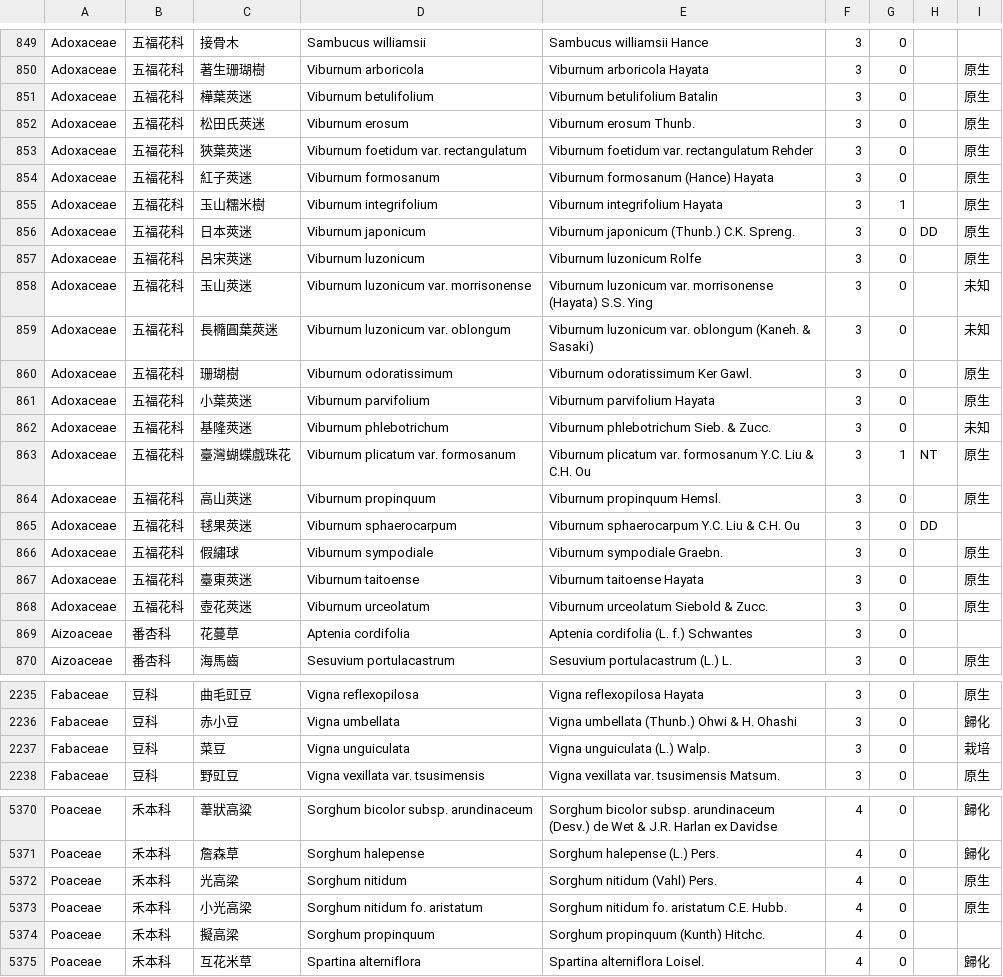
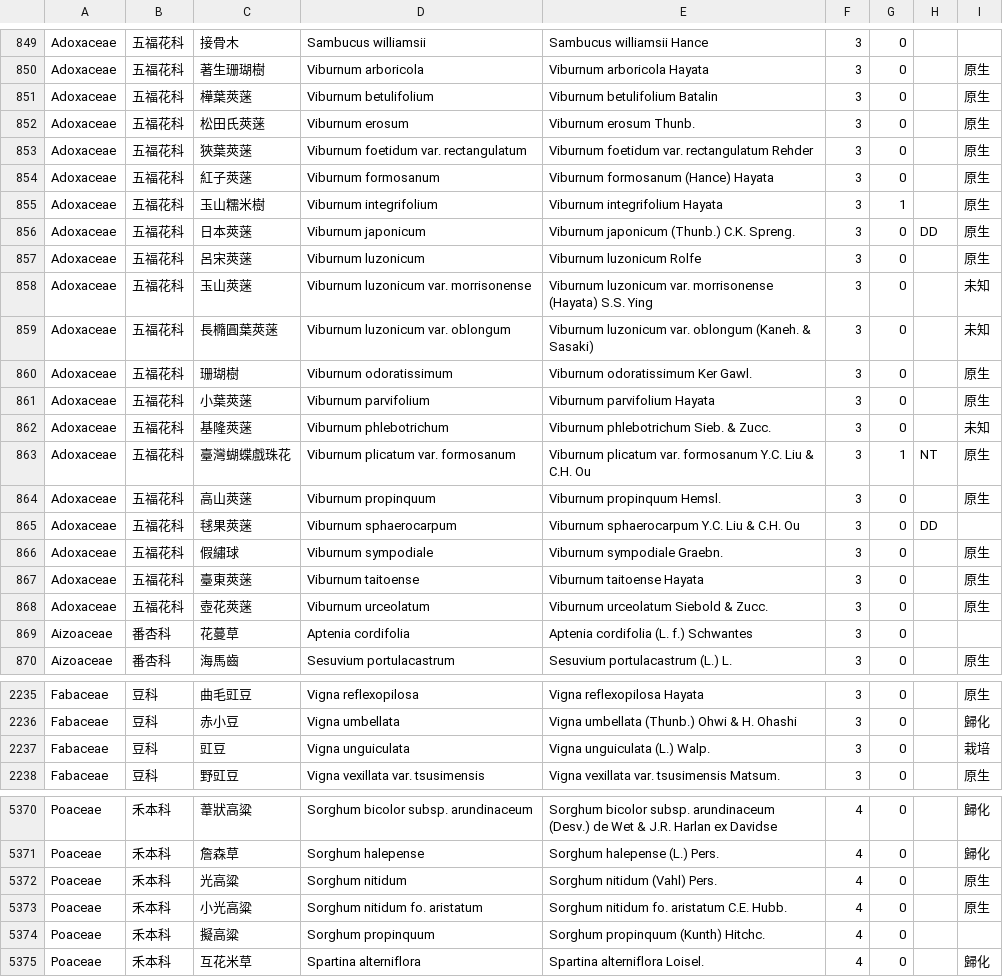
Before and after one commit to TaiBON/checklister, a CSV file: data/twnamelist_apg3.csv, drawn as a sheet; only a part is shown, gaps mark what is left out.

```diff
--- a/data/twnamelist_apg3.csv
+++ b/data/twnamelist_apg3.csv
@@ -850,20 +850,20 @@ Adoxaceae|五福花科|接骨木|Sambucus williamsii|Sambucus williamsii Hance|3
 Adoxaceae|五福花科|著生珊瑚樹|Viburnum arboricola|Viburnum arboricola Hayata|3|0||原生
-Adoxaceae|五福花科|樺葉莢迷|Viburnum betulifolium|Viburnum betulifolium Batalin|3|0||原生
-Adoxaceae|五福花科|松田氏莢迷|Viburnum erosum|Viburnum erosum Thunb.|3|0||原生
-Adoxaceae|五福花科|狹葉莢迷|Viburnum foetidum var. rectangulatum|Viburnum foetidum var. rectangulatum Rehder|3|0||原生
-Adoxaceae|五福花科|紅子莢迷|Viburnum formosanum|Viburnum formosanum (Hance) Hayata|3|0||原生
+Adoxaceae|五福花科|樺葉莢蒾|Viburnum betulifolium|Viburnum betulifolium Batalin|3|0||原生
+Adoxaceae|五福花科|松田氏莢蒾|Viburnum erosum|Viburnum erosum Thunb.|3|0||原生
+Adoxaceae|五福花科|狹葉莢蒾|Viburnum foetidum var. rectangulatum|Viburnum foetidum var. rectangulatum Rehder|3|0||原生
+Adoxaceae|五福花科|紅子莢蒾|Viburnum formosanum|Viburnum formosanum (Hance) Hayata|3|0||原生
 Adoxaceae|五福花科|玉山糯米樹|Viburnum integrifolium|Viburnum integrifolium Hayata|3|1||原生
-Adoxaceae|五福花科|日本莢迷|Viburnum japonicum|Viburnum japonicum (Thunb.) C.K. Spreng.|3|0|DD|原生
-Adoxaceae|五福花科|呂宋莢迷|Viburnum luzonicum|Viburnum luzonicum Rolfe|3|0||原生
-Adoxaceae|五福花科|玉山莢迷|Viburnum luzonicum var. morrisonense|Viburnum luzonicum var. morrisonense (Hayata) S.S. Ying|3|0||未知
-Adoxaceae|五福花科|長橢圓葉莢迷|Viburnum luzonicum var. oblongum|Viburnum luzonicum var. oblongum (Kaneh. & Sasaki)|3|0||未知
+Adoxaceae|五福花科|日本莢蒾|Viburnum japonicum|Viburnum japonicum (Thunb.) C.K. Spreng.|3|0|DD|原生
+Adoxaceae|五福花科|呂宋莢蒾|Viburnum luzonicum|Viburnum luzonicum Rolfe|3|0||原生
+Adoxaceae|五福花科|玉山莢蒾|Viburnum luzonicum var. morrisonense|Viburnum luzonicum var. morrisonense (Hayata) S.S. Ying|3|0||未知
+Adoxaceae|五福花科|長橢圓葉莢蒾|Viburnum luzonicum var. oblongum|Viburnum luzonicum var. oblongum (Kaneh. & Sasaki)|3|0||未知
 Adoxaceae|五福花科|珊瑚樹|Viburnum odoratissimum|Viburnum odoratissimum Ker Gawl.|3|0||原生
-Adoxaceae|五福花科|小葉莢迷|Viburnum parvifolium|Viburnum parvifolium Hayata|3|0||原生
-Adoxaceae|五福花科|基隆莢迷|Viburnum phlebotrichum|Viburnum phlebotrichum Sieb. & Zucc.|3|0||未知
+Adoxaceae|五福花科|小葉莢蒾|Viburnum parvifolium|Viburnum parvifolium Hayata|3|0||原生
+Adoxaceae|五福花科|基隆莢蒾|Viburnum phlebotrichum|Viburnum phlebotrichum Sieb. & Zucc.|3|0||未知
 Adoxaceae|五福花科|臺灣蝴蝶戲珠花|Viburnum plicatum var. formosanum|Viburnum plicatum var. formosanum Y.C. Liu & C.H. Ou|3|1|NT|原生
-Adoxaceae|五福花科|高山莢迷|Viburnum propinquum|Viburnum propinquum Hemsl.|3|0||原生
-Adoxaceae|五福花科|毬果莢迷|Viburnum sphaerocarpum|Viburnum sphaerocarpum Y.C. Liu & C.H. Ou|3|0|DD|
+Adoxaceae|五福花科|高山莢蒾|Viburnum propinquum|Viburnum propinquum Hemsl.|3|0||原生
+Adoxaceae|五福花科|毬果莢蒾|Viburnum sphaerocarpum|Viburnum sphaerocarpum Y.C. Liu & C.H. Ou|3|0|DD|
 Adoxaceae|五福花科|假繡球|Viburnum sympodiale|Viburnum sympodiale Graebn.|3|0||原生
-Adoxaceae|五福花科|臺東莢迷|Viburnum taitoense|Viburnum taitoense Hayata|3|0||原生
-Adoxaceae|五福花科|壺花莢迷|Viburnum urceolatum|Viburnum urceolatum Siebold & Zucc.|3|0||原生
+Adoxaceae|五福花科|臺東莢蒾|Viburnum taitoense|Viburnum taitoense Hayata|3|0||原生
+Adoxaceae|五福花科|壺花莢蒾|Viburnum urceolatum|Viburnum urceolatum Siebold & Zucc.|3|0||原生
 Aizoaceae|番杏科|花蔓草|Aptenia cordifolia|Aptenia cordifolia (L. f.) Schwantes|3|0||
@@ -2236,3 +2236,3 @@ Fabaceae|豆科|曲毛豇豆|Vigna reflexopilosa|Vigna reflexopilosa Hayata|3|0|
 Fabaceae|豆科|赤小豆|Vigna umbellata|Vigna umbellata (Thunb.) Ohwi & H. Ohashi|3|0||歸化
-Fabaceae|豆科|菜豆|Vigna unguiculata|Vigna unguiculata (L.) Walp.|3|0||栽培
+Fabaceae|豆科|豇豆|Vigna unguiculata|Vigna unguiculata (L.) Walp.|3|0||栽培
 Fabaceae|豆科|野豇豆|Vigna vexillata var. tsusimensis|Vigna vexillata var. tsusimensis Matsum.|3|0||原生
@@ -5371,5 +5371,5 @@ Poaceae|禾本科|葦狀高粱|Sorghum bicolor subsp. arundinaceum|Sorghum bicol
 Poaceae|禾本科|詹森草|Sorghum halepense|Sorghum halepense (L.) Pers.|4|0||歸化
-Poaceae|禾本科|光高梁|Sorghum nitidum|Sorghum nitidum (Vahl) Pers.|4|0||原生
-Poaceae|禾本科|小光高梁|Sorghum nitidum fo. aristatum|Sorghum nitidum fo. aristatum C.E. Hubb.|4|0||原生
-Poaceae|禾本科|擬高梁|Sorghum propinquum|Sorghum propinquum (Kunth) Hitchc.|4|0||
+Poaceae|禾本科|光高粱|Sorghum nitidum|Sorghum nitidum (Vahl) Pers.|4|0||原生
+Poaceae|禾本科|小光高粱|Sorghum nitidum fo. aristatum|Sorghum nitidum fo. aristatum C.E. Hubb.|4|0||原生
+Poaceae|禾本科|擬高粱|Sorghum propinquum|Sorghum propinquum (Kunth) Hitchc.|4|0||
 Poaceae|禾本科|互花米草|Spartina alterniflora|Spartina alterniflora Loisel.|4|0||歸化
```
Also changed, not shown: 3 other files.
